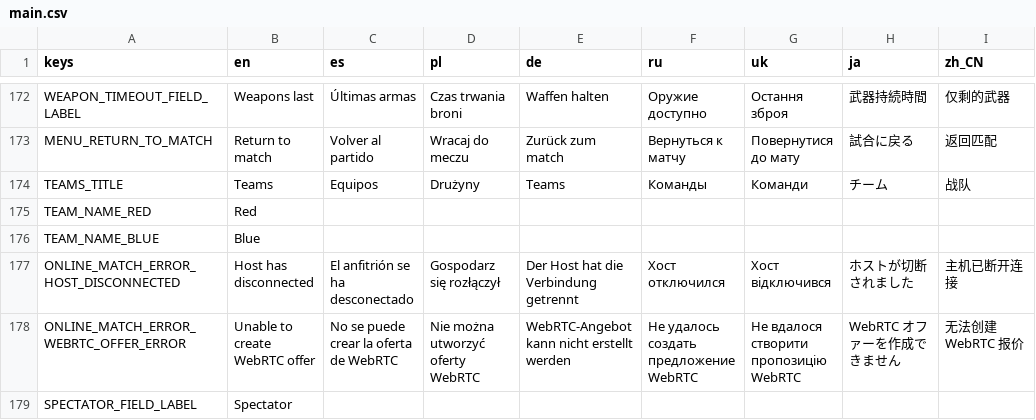
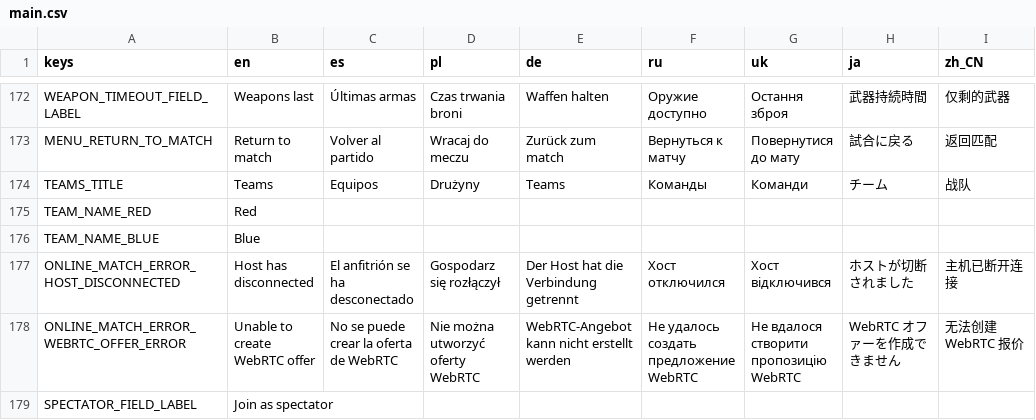
Before and after one commit to cantie/retro-tank-party, a CSV file: assets/translation/main.csv, drawn as a sheet; only a part is shown, gaps mark what is left out; the diff names each change by its address in the sheet, - before the commit and + after, or states it on an @@ line.

```diff
--- a/assets/translation/main.csv
+++ b/assets/translation/main.csv
-B179 (en): Spectator
+B179 (en): Join as spectator
```
Also changed, not shown: 10 other files.
